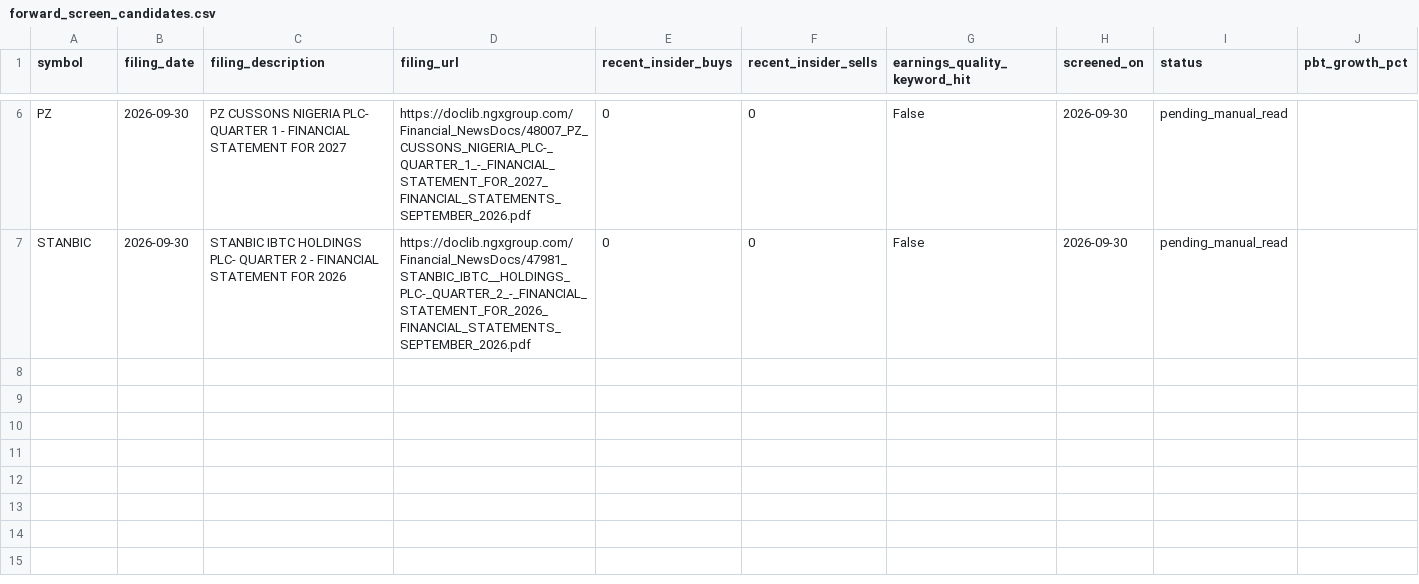
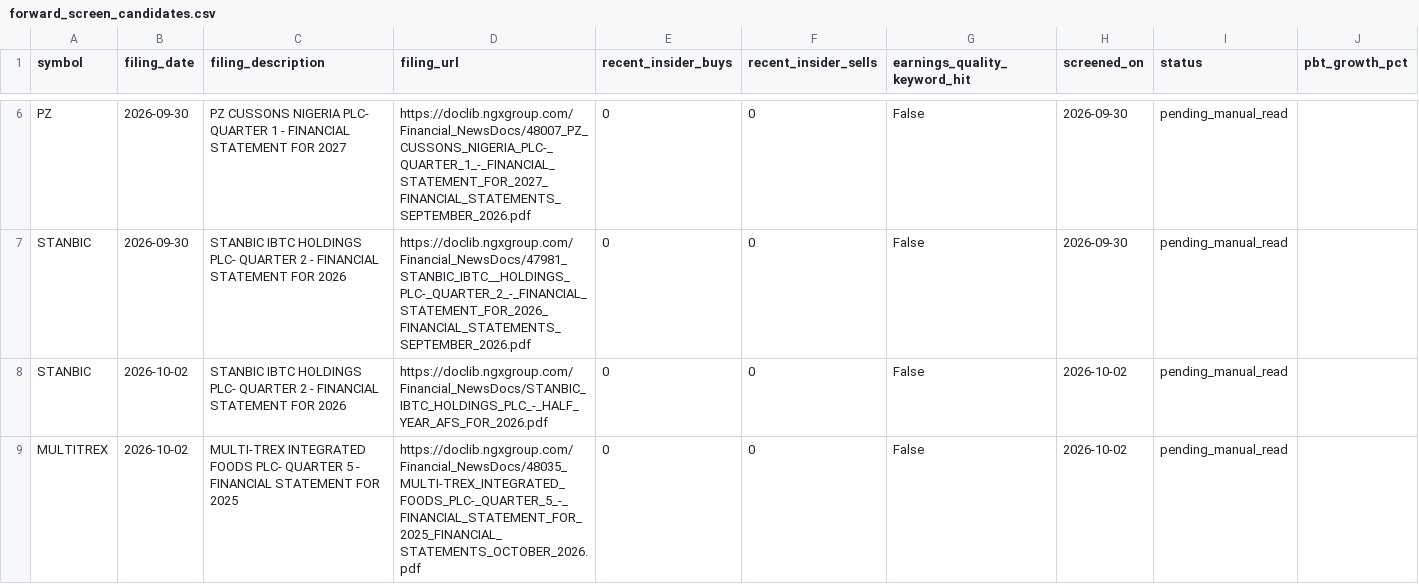
Before and after one commit to EbiNGX/ngx-data, a CSV file: forward_screen_candidates.csv, drawn as a sheet; only a part is shown, gaps mark what is left out; rows hold the shown columns only; the diff names each change by its address in the sheet, - before the commit and + after, or states it on an @@ line.

```diff
--- a/forward_screen_candidates.csv
+++ b/forward_screen_candidates.csv
+row 8: STANBIC | 2026-10-02 | STANBIC IBTC HOLDINGS PLC- QUARTER 2 - FINANCIAL STATEMENT FOR 2026 | https://doclib.ngxgroup.com/Financial_NewsDocs/STANBIC_IBTC_HOLDINGS_PLC_-_HALF_YEAR_AFS_FOR_2026.pdf | 0 | 0 | False | 2026-10-02 | pending_manual_read
+row 9: MULTITREX | 2026-10-02 | MULTI-TREX INTEGRATED FOODS PLC- QUARTER 5 - FINANCIAL STATEMENT FOR 2025 | https://doclib.ngxgroup.com/Financial_NewsDocs/48035_MULTI-TREX_INTEGRATED_FOODS_PLC-_QUARTER_5_-_FINANCIAL_STATEMENT_FOR_2025_FINANCIAL_STATEMENTS_OCTOBER_2026.pdf | 0 | 0 | False | 2026-10-02 | pending_manual_read
```
Also changed, not shown: 50 other files.
